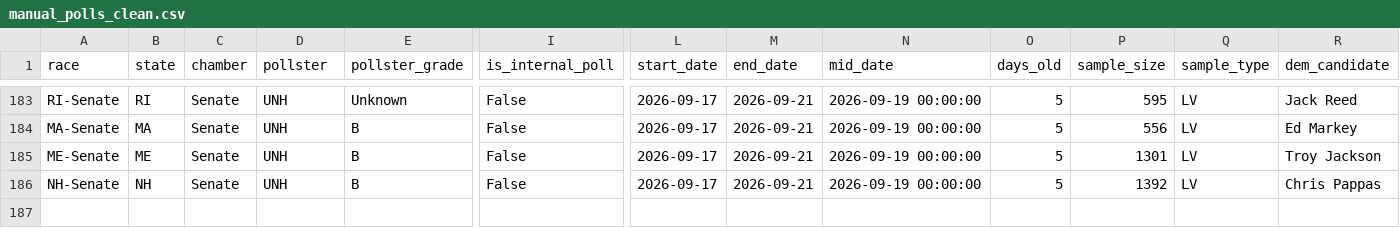
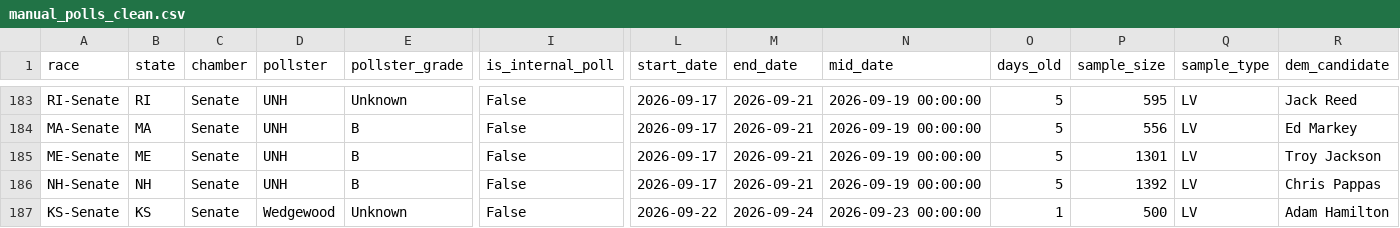
Before and after one commit to benyelin/2026-Senate-Model, a CSV file: outputs/manual_polls_clean.csv, drawn as a sheet; only a part is shown, gaps mark what is left out; rows hold the shown columns only; the diff names each change by its address in the sheet, - before the commit and + after, or states it on an @@ line.

```diff
--- a/outputs/manual_polls_clean.csv
+++ b/outputs/manual_polls_clean.csv
+row 187: KS-Senate | KS | Senate | Wedgewood | Unknown | False | 2026-09-22 | 2026-09-24 | 2026-09-23 00:00:00 | 1 | 500 | LV | Adam Hamilton
```
Also changed, not shown: inputs/manual_polls.csv, inputs/manual_polls_adjusted.csv, 13 other files.
